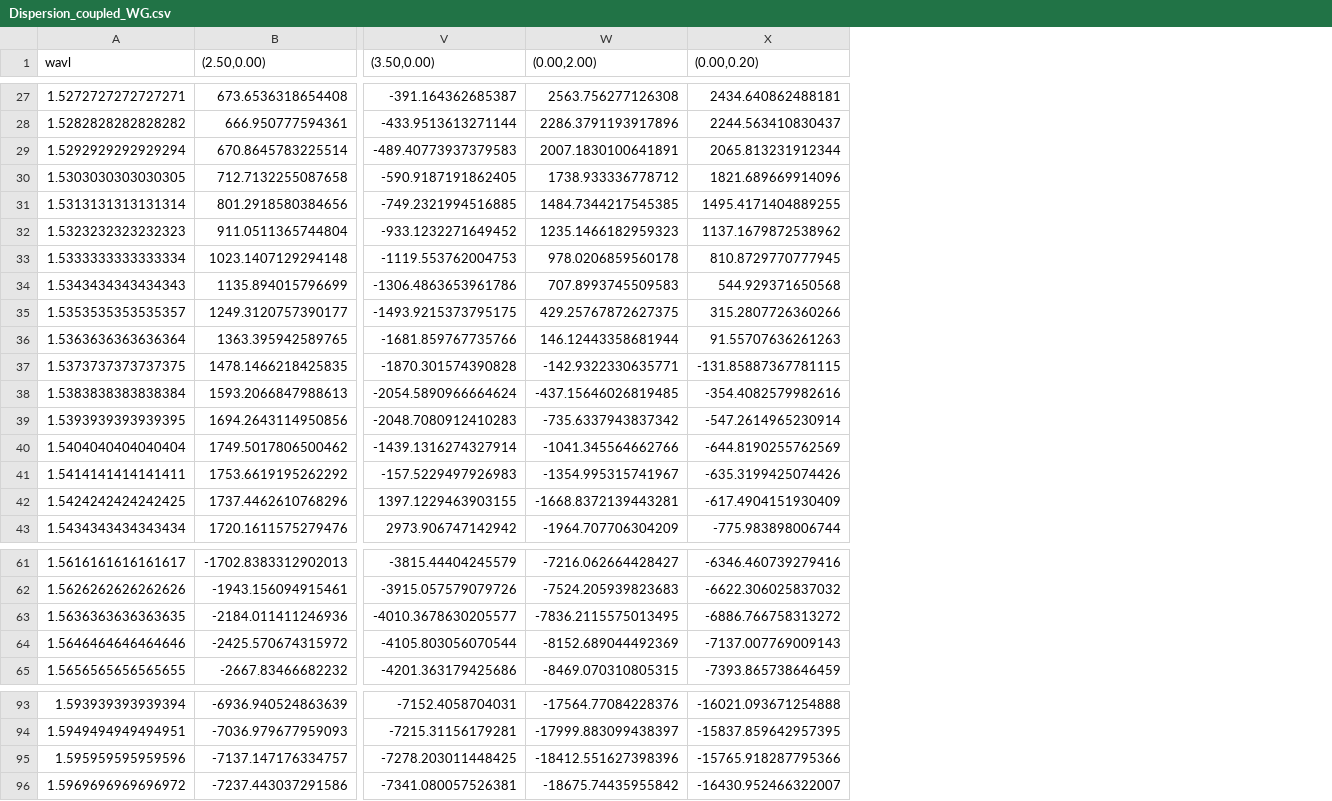
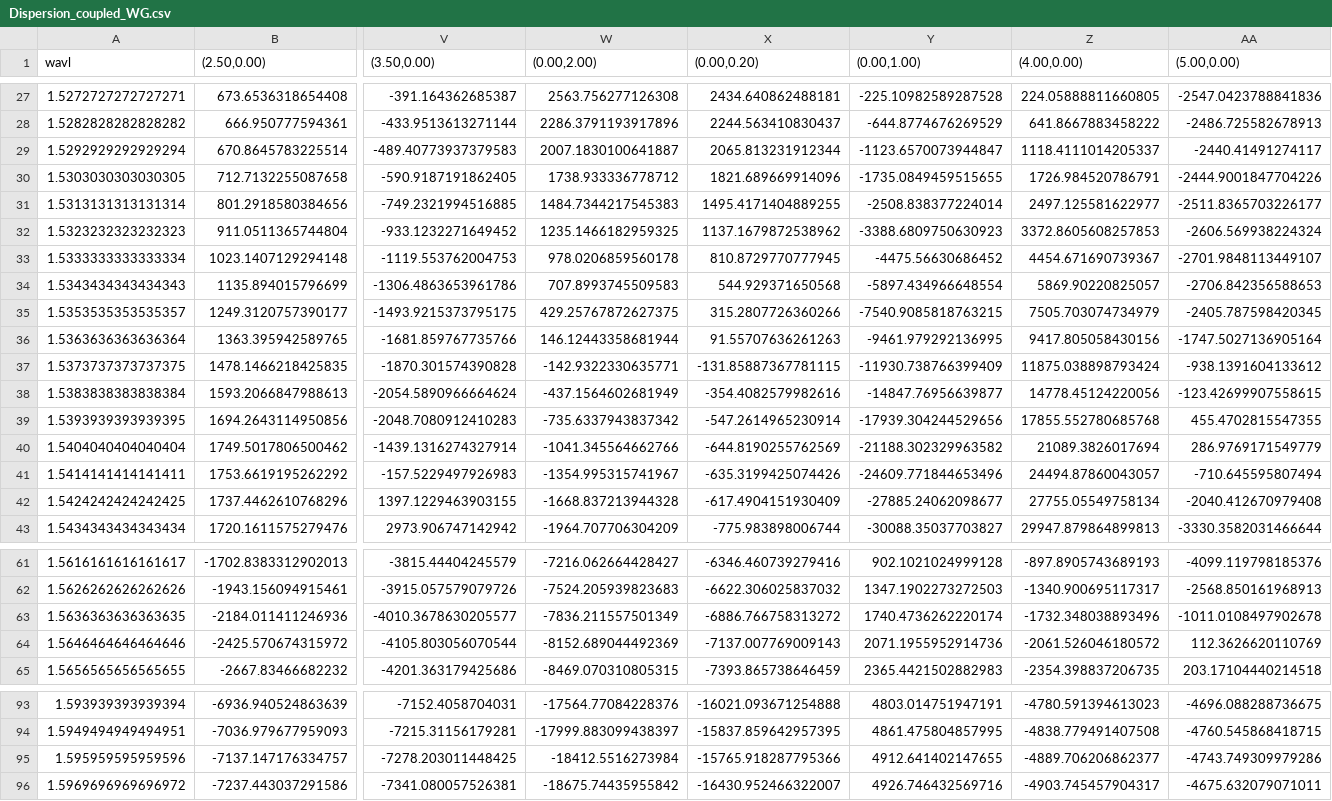
Before and after one commit to Harryxwh/SiNDispersionEngineering, a CSV file: results/Dispersion_coupled_WG.csv, drawn as a sheet; only a part is shown, gaps mark what is left out; the diff covers the shown part only; the diff names each change by its address in the sheet, - before the commit and + after, or states it on an @@ line.

```diff
--- a/results/Dispersion_coupled_WG.csv
+++ b/results/Dispersion_coupled_WG.csv
+column Y ((0.00,1.00)), rows 27-43: -225.10982589287528 | -644.8774676269529 | -1123.6570073944847 | -1735.0849459515655 | -2508.838377224014 | -3388.6809750630923 | -4475.56630686452 | -5897.434966648554 | -7540.9085818763215 | -9461.979292136995 | -11930.738766399409 | -14847.76956639877 | -17939.304244529656 | -21188.302329963582 | -24609.771844653496 | -27885.24062098677 | -30088.35037703827; rows 61-65: 902.1021024999128 | 1347.1902273272503 | 1740.4736262220174 | 2071.1955952914736 | 2365.4421502882983; rows 93-96: 4803.014751947191 | 4861.475804857995 | 4912.641402147655 | 4926.746432569716
+column Z ((4.00,0.00)), rows 27-43: 224.05888811660805 | 641.8667883458222 | 1118.4111014205337 | 1726.984520786791 | 2497.125581622977 | 3372.8605608257853 | 4454.671690739367 | 5869.90220825057 | 7505.703074734979 | 9417.805058430156 | 11875.038898793424 | 14778.45124220056 | 17855.552780685768 | 21089.3826017694 | 24494.87860043057 | 27755.05549758134 | 29947.879864899813; rows 61-65: -897.8905743689193 | -1340.900695117317 | -1732.348038893496 | -2061.526046180572 | -2354.398837206735; rows 93-96: -4780.591394613023 | -4838.779491407508 | -4889.706206862377 | -4903.745457904317
+column AA ((5.00,0.00)), rows 27-43: -2547.0423788841836 | -2486.725582678913 | -2440.41491274117 | -2444.9001847704226 | -2511.8365703226177 | -2606.569938224324 | -2701.9848113449107 | -2706.842356588653 | -2405.787598420345 | -1747.5027136905164 | -938.1391604133612 | -123.42699907558615 | 455.4702815547355 | 286.9769171549779 | -710.645595807494 | -2040.412670979408 | -3330.3582031466644; rows 61-65: -4099.119798185376 | -2568.850161968913 | -1011.0108497902678 | 112.3626620110769 | 203.17104440214518; rows 93-96: -4696.088288736675 | -4760.545868418715 | -4743.749309979286 | -4675.632079071011
-W29 ((0.00,2.00)): 2007.1830100641891
+W29 ((0.00,2.00)): 2007.1830100641887
-W31 ((0.00,2.00)): 1484.7344217545385
+W31 ((0.00,2.00)): 1484.7344217545383
-W32 ((0.00,2.00)): 1235.1466182959323
+W32 ((0.00,2.00)): 1235.1466182959325
-W38 ((0.00,2.00)): -437.15646026819485
+W38 ((0.00,2.00)): -437.1564602681949
-W42 ((0.00,2.00)): -1668.8372139443281
+W42 ((0.00,2.00)): -1668.837213944328
-W63 ((0.00,2.00)): -7836.2115575013495
+W63 ((0.00,2.00)): -7836.211557501349
-W95 ((0.00,2.00)): -18412.551627398396
+W95 ((0.00,2.00)): -18412.5516273984
```
Also changed, not shown: 7 edited cells elsewhere in this file, results/Dispersion_isolated_WG.csv, 31 other files.
